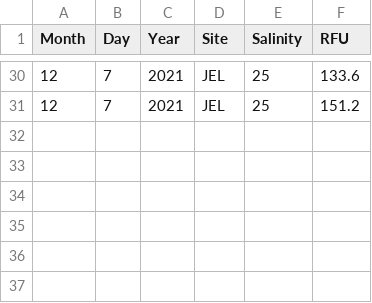
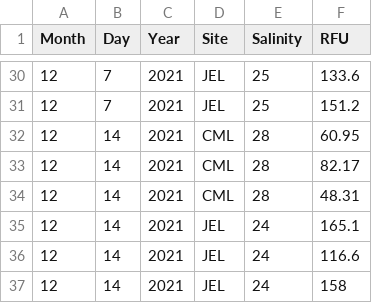
Before and after one commit to Tawinter/Phyto-Thesis, a CSV file: CML_JEL_Sampling.csv, drawn as a sheet; only a part is shown, gaps mark what is left out.

Commit message:
december 14 cml jel update

```diff
--- a/CML_JEL_Sampling.csv
+++ b/CML_JEL_Sampling.csv
@@ -31 +31,7 @@ Month,Day,Year,Site,Salinity,RFU
 12,7,2021,JEL,25,151.2
+12,14,2021,CML,28,60.95
+12,14,2021,CML,28,82.17
+12,14,2021,CML,28,48.31
+12,14,2021,JEL,24,165.1
+12,14,2021,JEL,24,116.6
+12,14,2021,JEL,24,158
```
